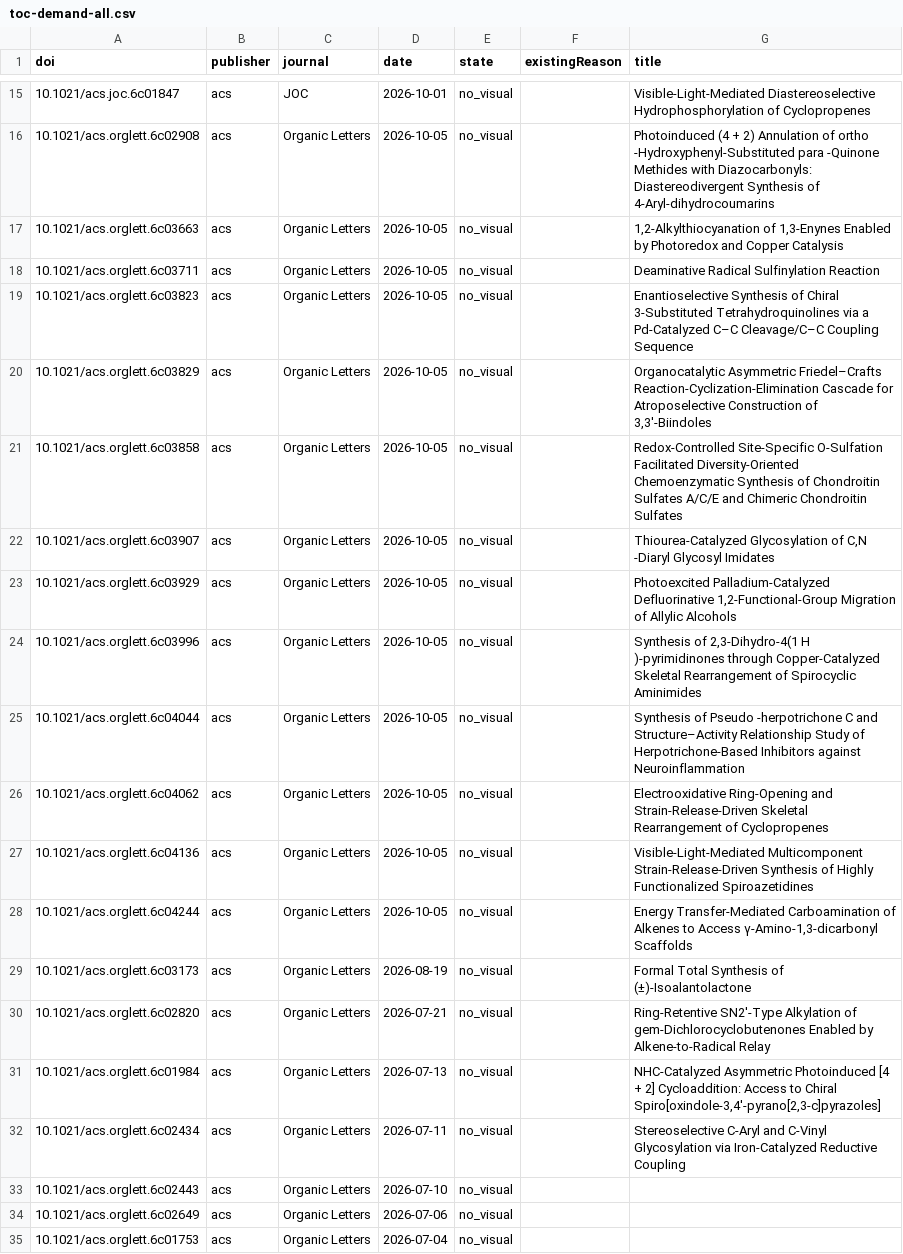
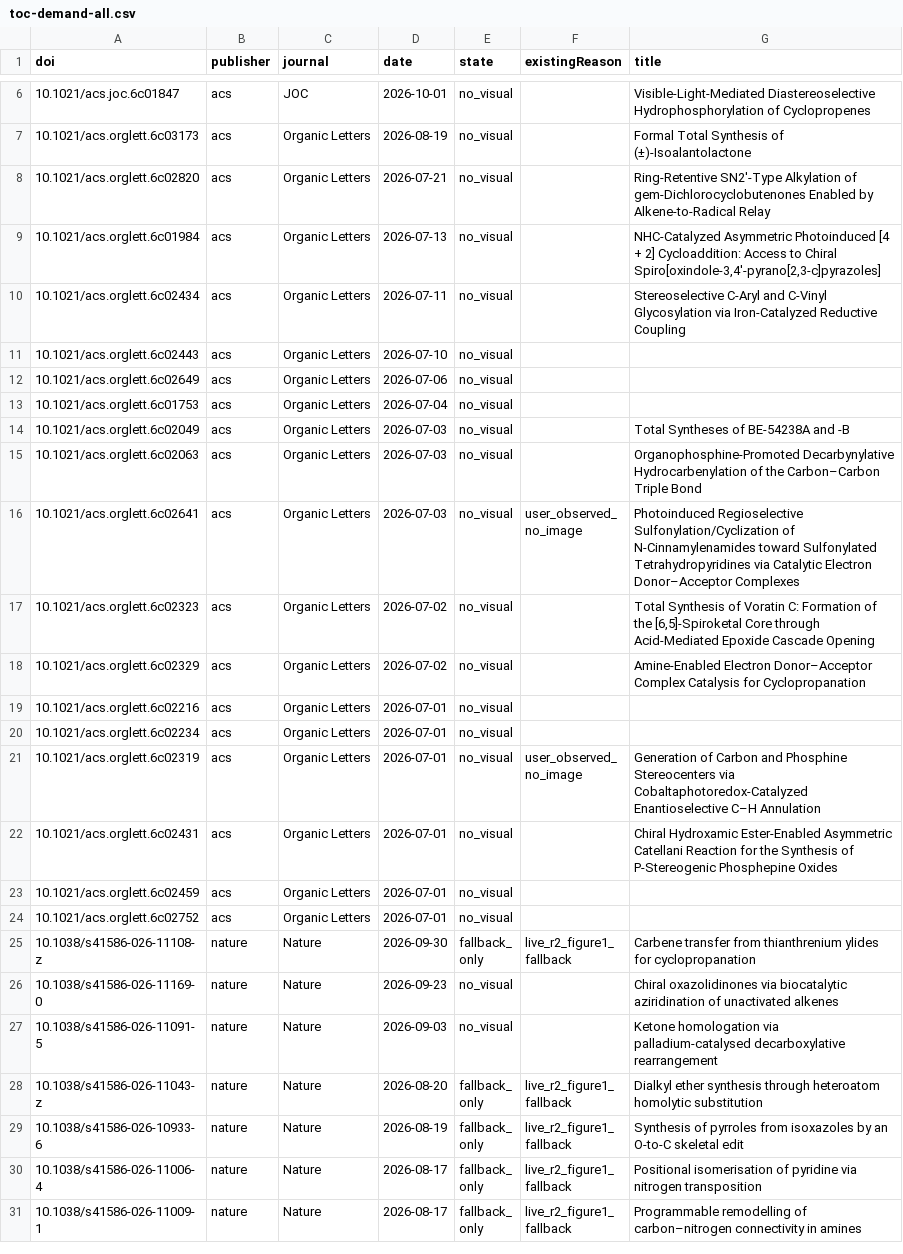
Before and after one commit to zhou526316-sys/organic-synthesis-gallery, a CSV file: toc-collector/queues/toc-demand-all.csv, drawn as a sheet; only a part is shown, gaps mark what is left out; the shorter side is filled out with more unchanged rows; removed rows and columns are numbered as before the commit, all else as after; the diff covers the shown part only; the diff names each change by its address in the sheet, - before the commit and + after, or states it on an @@ line.

```diff
--- a/toc-collector/queues/toc-demand-all.csv
+++ b/toc-collector/queues/toc-demand-all.csv
-row 16: 10.1021/acs.orglett.6c02908 | acs | Organic Letters | 2026-10-05 | no_visual |  | Photoinduced (4 + 2) Annulation of ortho -Hydroxyphenyl-Substituted para -Quinone Methides with Diazocarbonyls: Diastereodivergent Synthesis of 4-Aryl-dihydrocoumarins
-row 17: 10.1021/acs.orglett.6c03663 | acs | Organic Letters | 2026-10-05 | no_visual |  | 1,2-Alkylthiocyanation of 1,3-Enynes Enabled by Photoredox and Copper Catalysis
-row 18: 10.1021/acs.orglett.6c03711 | acs | Organic Letters | 2026-10-05 | no_visual |  | Deaminative Radical Sulfinylation Reaction
-row 19: 10.1021/acs.orglett.6c03823 | acs | Organic Letters | 2026-10-05 | no_visual |  | Enantioselective Synthesis of Chiral 3-Substituted Tetrahydroquinolines via a Pd-Catalyzed C–C Cleavage/C–C Coupling Sequence
-row 20: 10.1021/acs.orglett.6c03829 | acs | Organic Letters | 2026-10-05 | no_visual |  | Organocatalytic Asymmetric Friedel–Crafts Reaction-Cyclization-Elimination Cascade for Atroposelective Construction of 3,3′-Biindoles
-row 21: 10.1021/acs.orglett.6c03858 | acs | Organic Letters | 2026-10-05 | no_visual |  | Redox-Controlled Site-Specific O-Sulfation Facilitated Diversity-Oriented Chemoenzymatic Synthesis of Chondroitin Sulfates A/C/E and Chimeric Chondroitin Sulfates
-row 22: 10.1021/acs.orglett.6c03907 | acs | Organic Letters | 2026-10-05 | no_visual |  | Thiourea-Catalyzed Glycosylation of C,N -Diaryl Glycosyl Imidates
-row 23: 10.1021/acs.orglett.6c03929 | acs | Organic Letters | 2026-10-05 | no_visual |  | Photoexcited Palladium-Catalyzed Defluorinative 1,2-Functional-Group Migration of Allylic Alcohols
-row 24: 10.1021/acs.orglett.6c03996 | acs | Organic Letters | 2026-10-05 | no_visual |  | Synthesis of 2,3-Dihydro-4(1 H )-pyrimidinones through Copper-Catalyzed Skeletal Rearrangement of Spirocyclic Aminimides
-row 25: 10.1021/acs.orglett.6c04044 | acs | Organic Letters | 2026-10-05 | no_visual |  | Synthesis of Pseudo -herpotrichone C and Structure–Activity Relationship Study of Herpotrichone-Based Inhibitors against Neuroinflammation
-row 26: 10.1021/acs.orglett.6c04062 | acs | Organic Letters | 2026-10-05 | no_visual |  | Electrooxidative Ring-Opening and Strain-Release-Driven Skeletal Rearrangement of Cyclopropenes
-row 27: 10.1021/acs.orglett.6c04136 | acs | Organic Letters | 2026-10-05 | no_visual |  | Visible-Light-Mediated Multicomponent Strain-Release-Driven Synthesis of Highly Functionalized Spiroazetidines
-row 28: 10.1021/acs.orglett.6c04244 | acs | Organic Letters | 2026-10-05 | no_visual |  | Energy Transfer-Mediated Carboamination of Alkenes to Access γ-Amino-1,3-dicarbonyl Scaffolds
```
Also changed, not shown: 3 added rows, 10 removed rows and 8 edited cells elsewhere in this file, 11 other files.
